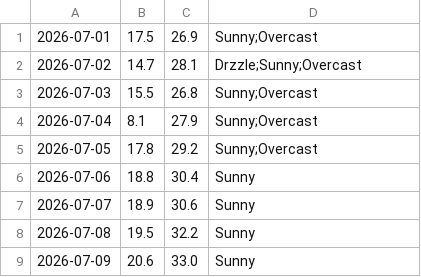
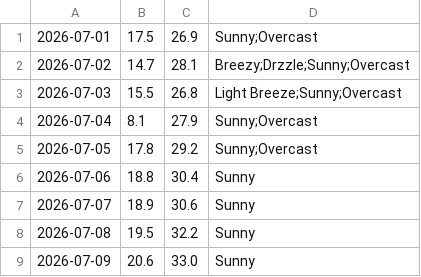
Before and after one commit to mlittlec/Home-Temps, a CSV file: data/weather/raw/2026/weather_daily_2026-07.csv, drawn as a sheet; only a part is shown.

Commit message:
July 2026 weather observations

```diff
--- a/data/weather/raw/2026/weather_daily_2026-07.csv
+++ b/data/weather/raw/2026/weather_daily_2026-07.csv
@@ -1,4 +1,4 @@
 2026-07-01,17.5,26.9,"Sunny;Overcast"
-2026-07-02,14.7,28.1,"Drzzle;Sunny;Overcast"
-2026-07-03,15.5,26.8,"Sunny;Overcast"
+2026-07-02,14.7,28.1,"Breezy;Drzzle;Sunny;Overcast"
+2026-07-03,15.5,26.8,"Light Breeze;Sunny;Overcast"
 2026-07-04,8.1,27.9,"Sunny;Overcast"
```
